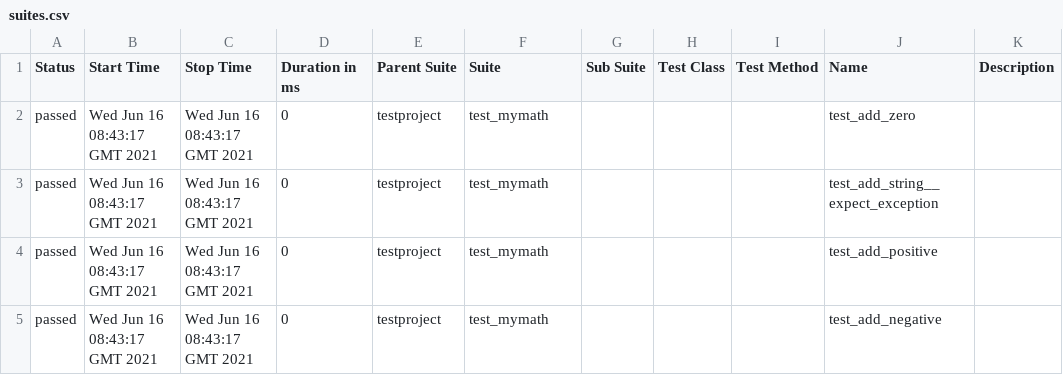
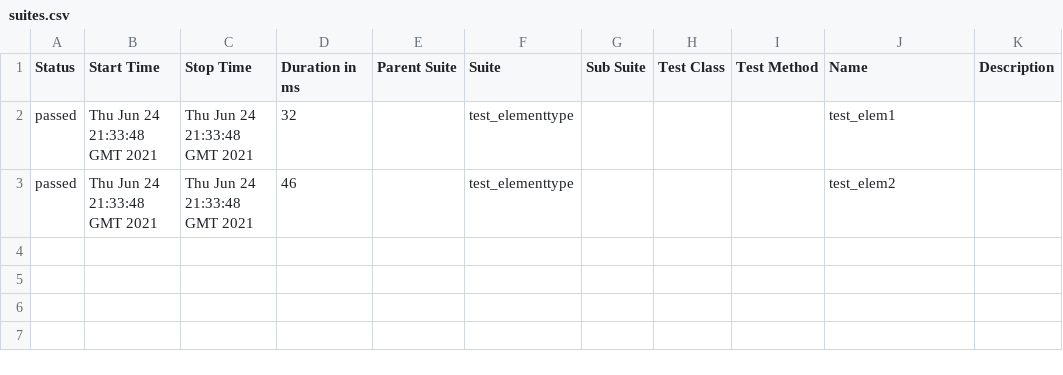
Before and after one commit to leeltib/selenium-py-peldatar, a CSV file: 26/data/suites.csv, drawn as a sheet.

```diff
--- a/26/data/suites.csv
+++ b/26/data/suites.csv
@@ -1,5 +1,3 @@
 "Status","Start Time","Stop Time","Duration in ms","Parent Suite","Suite","Sub Suite","Test Class","Test Method","Name","Description"
-"passed","Wed Jun 16 08:43:17 GMT 2021","Wed Jun 16 08:43:17 GMT 2021","0","testproject","test_mymath","","","","test_add_zero",""
-"passed","Wed Jun 16 08:43:17 GMT 2021","Wed Jun 16 08:43:17 GMT 2021","0","testproject","test_mymath","","","","test_add_string__expect_exception",""
-"passed","Wed Jun 16 08:43:17 GMT 2021","Wed Jun 16 08:43:17 GMT 2021","0","testproject","test_mymath","","","","test_add_positive",""
-"passed","Wed Jun 16 08:43:17 GMT 2021","Wed Jun 16 08:43:17 GMT 2021","0","testproject","test_mymath","","","","test_add_negative",""
+"passed","Thu Jun 24 21:33:48 GMT 2021","Thu Jun 24 21:33:48 GMT 2021","32","","test_elementtype","","","","test_elem1",""
+"passed","Thu Jun 24 21:33:48 GMT 2021","Thu Jun 24 21:33:48 GMT 2021","46","","test_elementtype","","","","test_elem2",""
```
Also changed, not shown: 32 other files.
